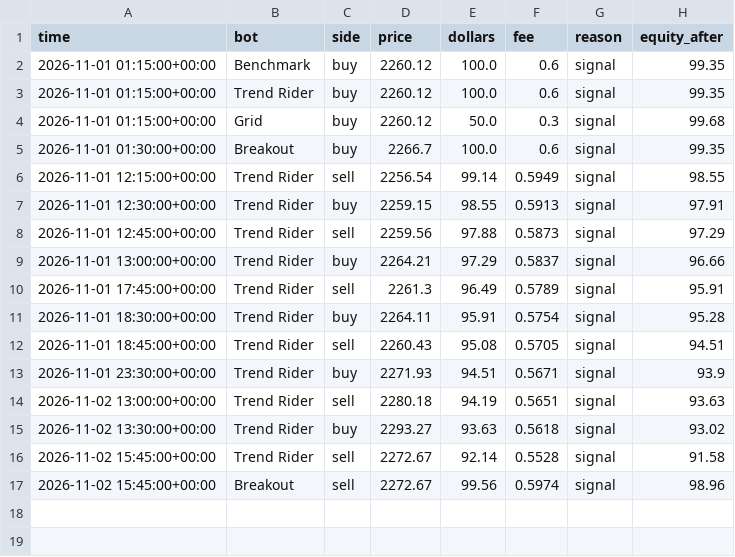
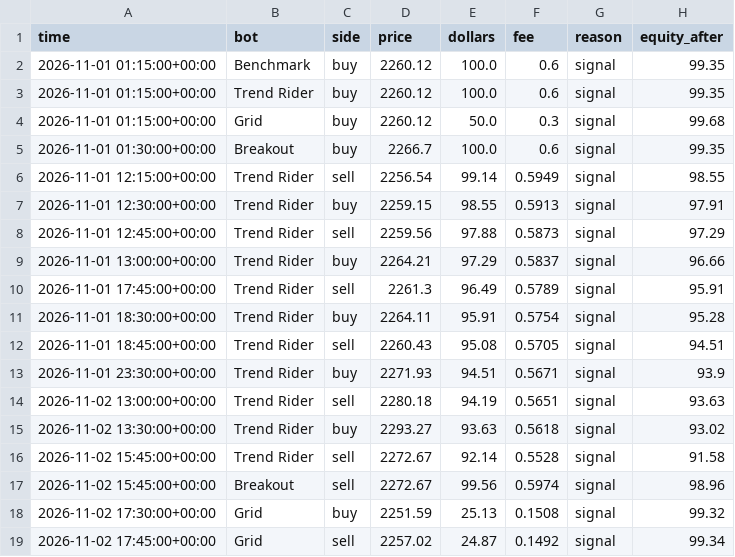
Before and after one commit to skeatonbeat-bot/bot-lab, a CSV file: live/fills_15min_ETH.csv, drawn as a sheet.

```diff
--- a/live/fills_15min_ETH.csv
+++ b/live/fills_15min_ETH.csv
@@ -17 +17,3 @@ time,bot,side,price,dollars,fee,reason,equity_after
 2026-11-02 15:45:00+00:00,Breakout,sell,2272.67,99.56,0.5974,signal,98.96
+2026-11-02 17:30:00+00:00,Grid,buy,2251.59,25.13,0.1508,signal,99.32
+2026-11-02 17:45:00+00:00,Grid,sell,2257.02,24.87,0.1492,signal,99.34
```
Also changed, not shown: live/equity_15min.csv, live/equity_15min_DOGE.csv, 28 other files.
